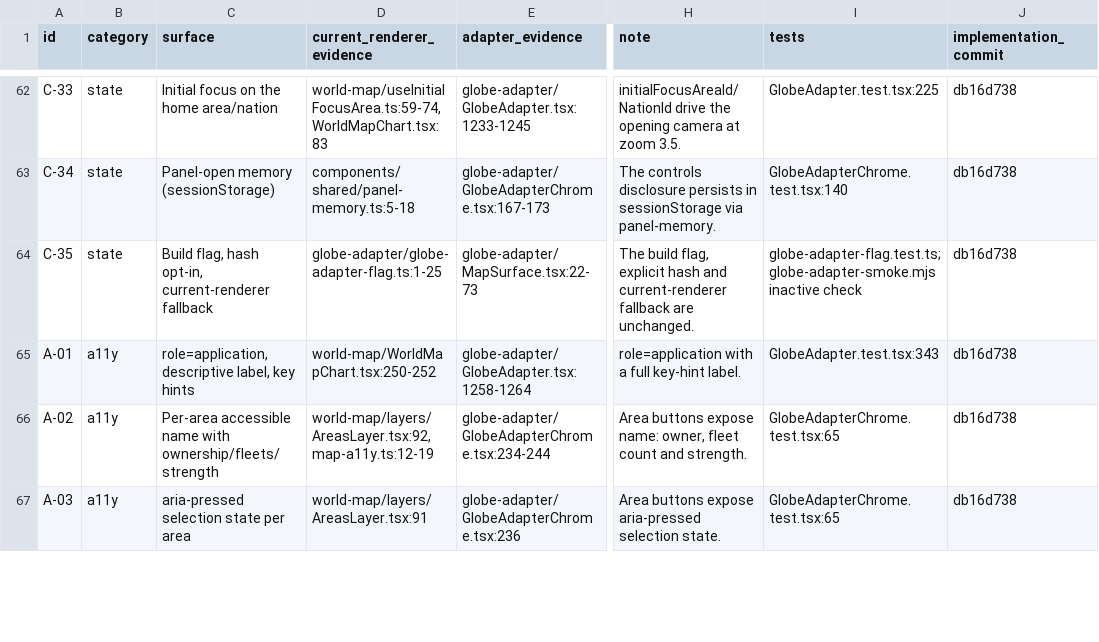
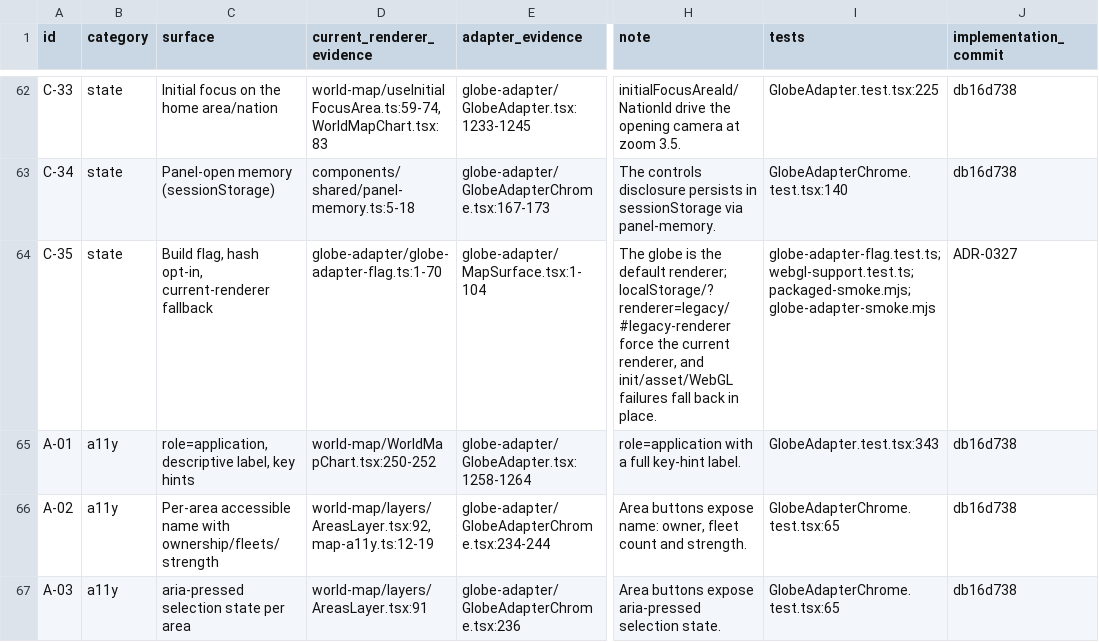
Before and after one commit to joaooliveira92/iron-tide, a CSV file: docs/research/globe-hitch-parity-audit/interaction-parity-matrix.csv, drawn as a sheet; only a part is shown, gaps mark what is left out; the diff names each change by its address in the sheet, - before the commit and + after, or states it on an @@ line.

Commit message:
docs(map): record the globe production enablement decision
Add ADR-0327, the production enablement report, the revalidated 71-row parity matrix, and updated performance, accessibility and lifecycle evidence. Document the z7 scope, Natural Earth-only licensing, overscaling disclosure, rollback and post-release validation items.

```diff
--- a/docs/research/globe-hitch-parity-audit/interaction-parity-matrix.csv
+++ b/docs/research/globe-hitch-parity-audit/interaction-parity-matrix.csv
-D64 (current_renderer_evidence): globe-adapter/globe-adapter-flag.ts:1-25
+D64 (current_renderer_evidence): globe-adapter/globe-adapter-flag.ts:1-70
-E64 (adapter_evidence): globe-adapter/MapSurface.tsx:22-73
+E64 (adapter_evidence): globe-adapter/MapSurface.tsx:1-104
-H64 (note): The build flag, explicit hash and current-renderer fallback are unchanged.
+H64 (note): The globe is the default renderer; localStorage/?renderer=legacy/#legacy-renderer force the current renderer, and init/asset/WebGL failures fall back in place.
-I64 (tests): globe-adapter-flag.test.ts; globe-adapter-smoke.mjs inactive check
+I64 (tests): globe-adapter-flag.test.ts; webgl-support.test.ts; packaged-smoke.mjs; globe-adapter-smoke.mjs
-J64 (implementation_commit): db16d738
+J64 (implementation_commit): ADR-0327
```
Also changed, not shown: 12 other files.
